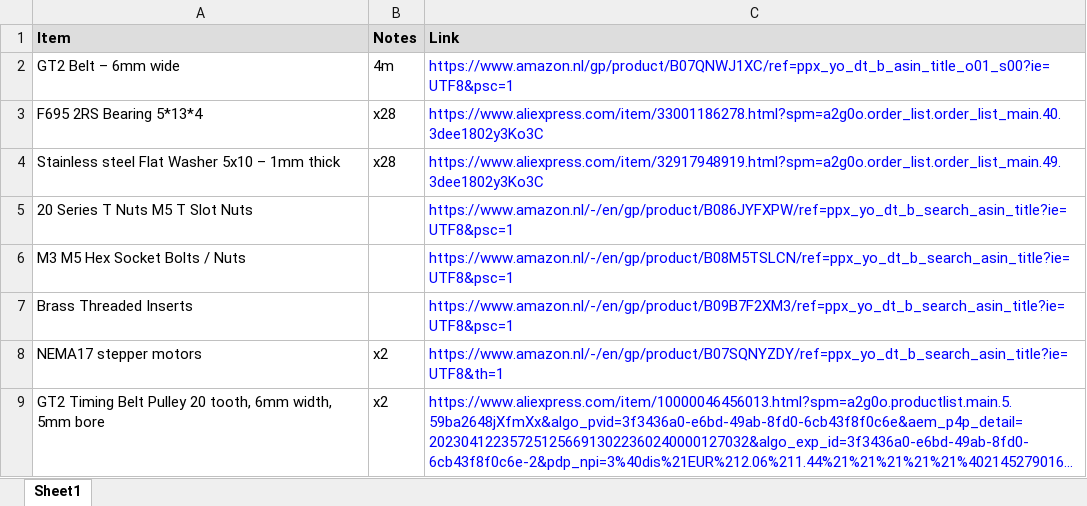
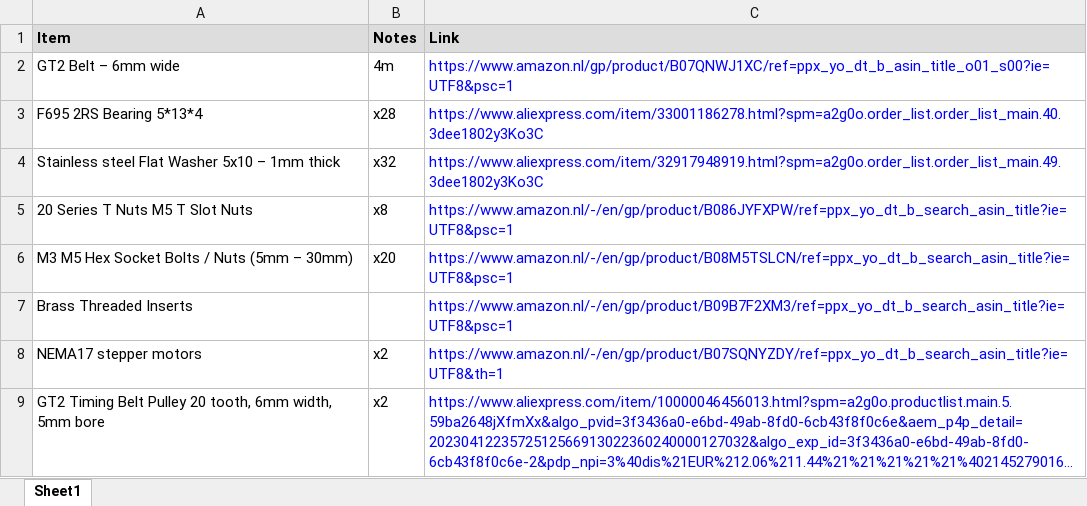
Before and after one commit to forgiven/Ender-3-S1-COREXZ, an Excel workbook: BOM.xlsx, sheet Sheet1, drawn as a sheet; long unchanged cells end in …; values as stored, in another font and other column widths than the file's, no borders; removed rows and columns are numbered as before the commit, all else as after; the diff names each change by its address in the sheet, - before the commit and + after, or states it on an @@ line.

Commit message:
minor update to bom.xlsx

```diff
--- a/BOM.xlsx (sheet Sheet1)
+++ b/BOM.xlsx (sheet Sheet1)
-B4 (Notes): x28
+B4 (Notes): x32
-B5 (Notes): (empty)
+B5 (Notes): x8
-row 6: M3 M5 Hex Socket Bolts / Nuts |  | https://www.amazon.nl/-/en/gp/product/B08M5TSLCN/ref=ppx_yo_dt_b_search_asin_title?ie=UTF8&psc=1
+row 6: M3 M5 Hex Socket Bolts / Nuts (5mm – 30mm) | x20 | https://www.amazon.nl/-/en/gp/product/B08M5TSLCN/ref=ppx_yo_dt_b_search_asin_title?ie=UTF8&psc=1
```
